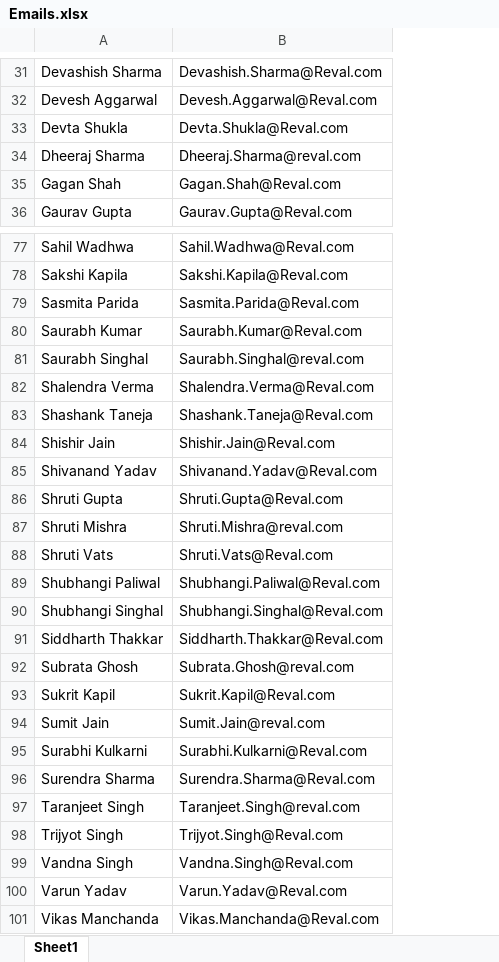
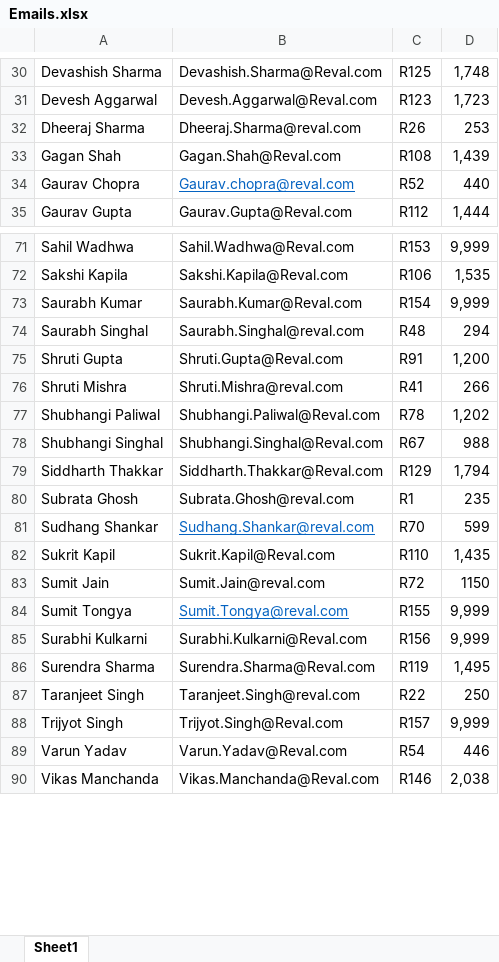
Before and after one commit to saurabhpro/ExcelReader, an Excel workbook: ExcelFiles/Emails.xlsx, sheet Sheet1, drawn as a sheet; only a part is shown, gaps mark what is left out; values as stored, in another font and other column widths than the file's, no borders; removed rows and columns are numbered as before the commit, all else as after; the diff covers the shown part only; the diff names each change by its address in the sheet, - before the commit and + after, or states it on an @@ line.

Commit message:
email id updated

```diff
--- a/ExcelFiles/Emails.xlsx (sheet Sheet1)
+++ b/ExcelFiles/Emails.xlsx (sheet Sheet1)
+column C, rows 30-33: R125 | R123 | R26 | R108; row 35: R112; rows 71-80: R153 | R106 | R154 | R48 | R91 | R41 | R78 | R67 | R129 | R1; rows 82-83: R110 | R72; rows 85-90: R156 | R119 | R22 | R157 | R54 | R146
+column D, rows 30-33: 1,748 | 1,723 | 253 | 1,439; row 35: 1,444; rows 71-80: 9,999 | 1,535 | 9,999 | 294 | 1,200 | 266 | 1,202 | 988 | 1,794 | 235; rows 82-83: 1,435 | 1150; rows 85-90: 9,999 | 1,495 | 250 | 9,999 | 446 | 2,038
-row 33: Devta Shukla | Devta.Shukla@Reval.com
+row 34: Gaurav Chopra | Gaurav.chopra@reval.com | R52 | 440
-row 79: Sasmita Parida | Sasmita.Parida@Reval.com
-row 82: Shalendra Verma | Shalendra.Verma@Reval.com
-row 83: Shashank Taneja | Shashank.Taneja@Reval.com
-row 84: Shishir Jain | Shishir.Jain@Reval.com
-row 85: Shivanand Yadav | Shivanand.Yadav@Reval.com
-row 88: Shruti Vats | Shruti.Vats@Reval.com
+row 81: Sudhang Shankar | Sudhang.Shankar@reval.com | R70 | 599
+row 84: Sumit Tongya | Sumit.Tongya@reval.com | R155 | 9,999
-row 99: Vandna Singh | Vandna.Singh@Reval.com
```
Also changed, not shown: 2 added rows and 8 removed rows elsewhere in this sheet, ExcelFiles/Jan-Feb FF Report.xlsx, 11 other files.
